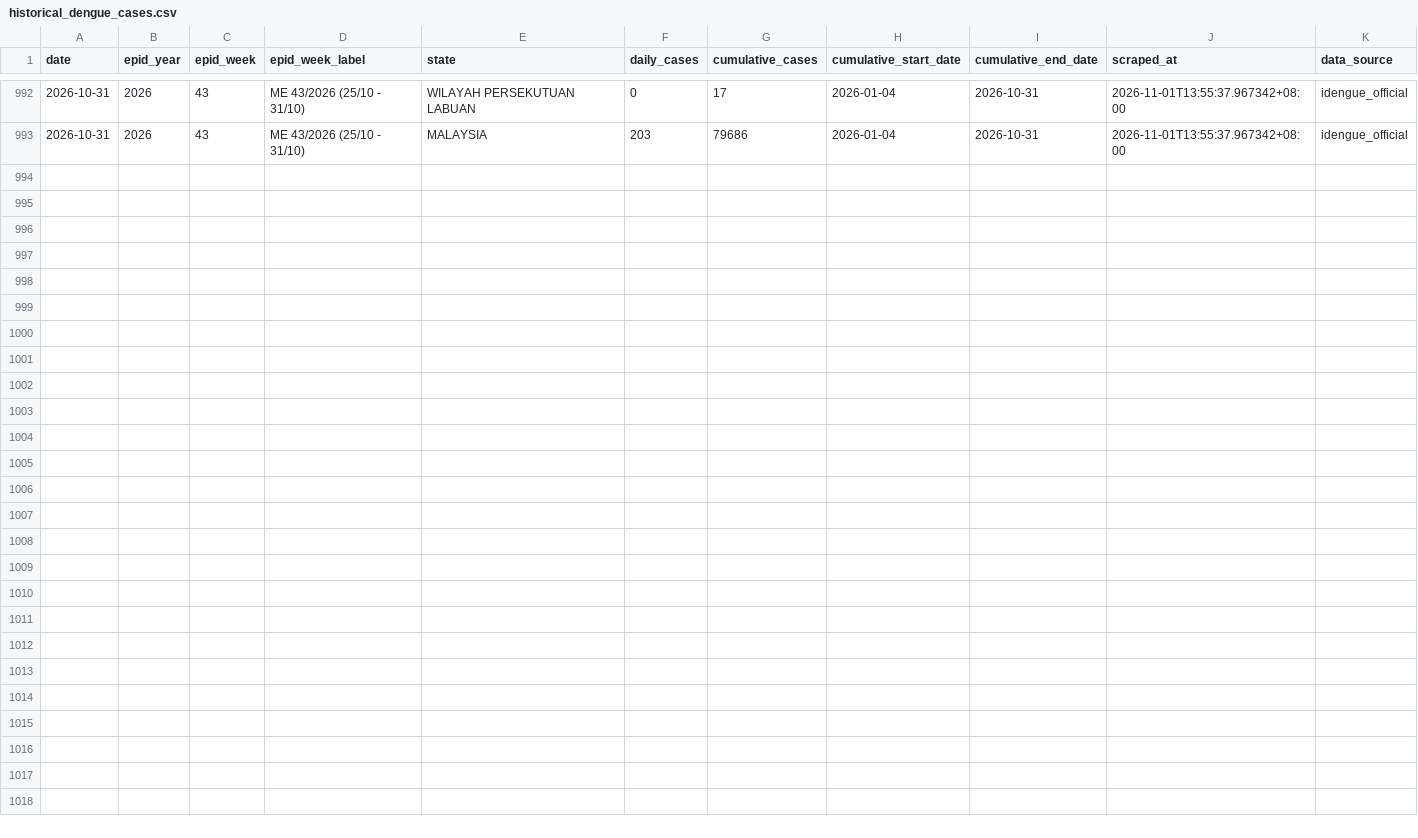
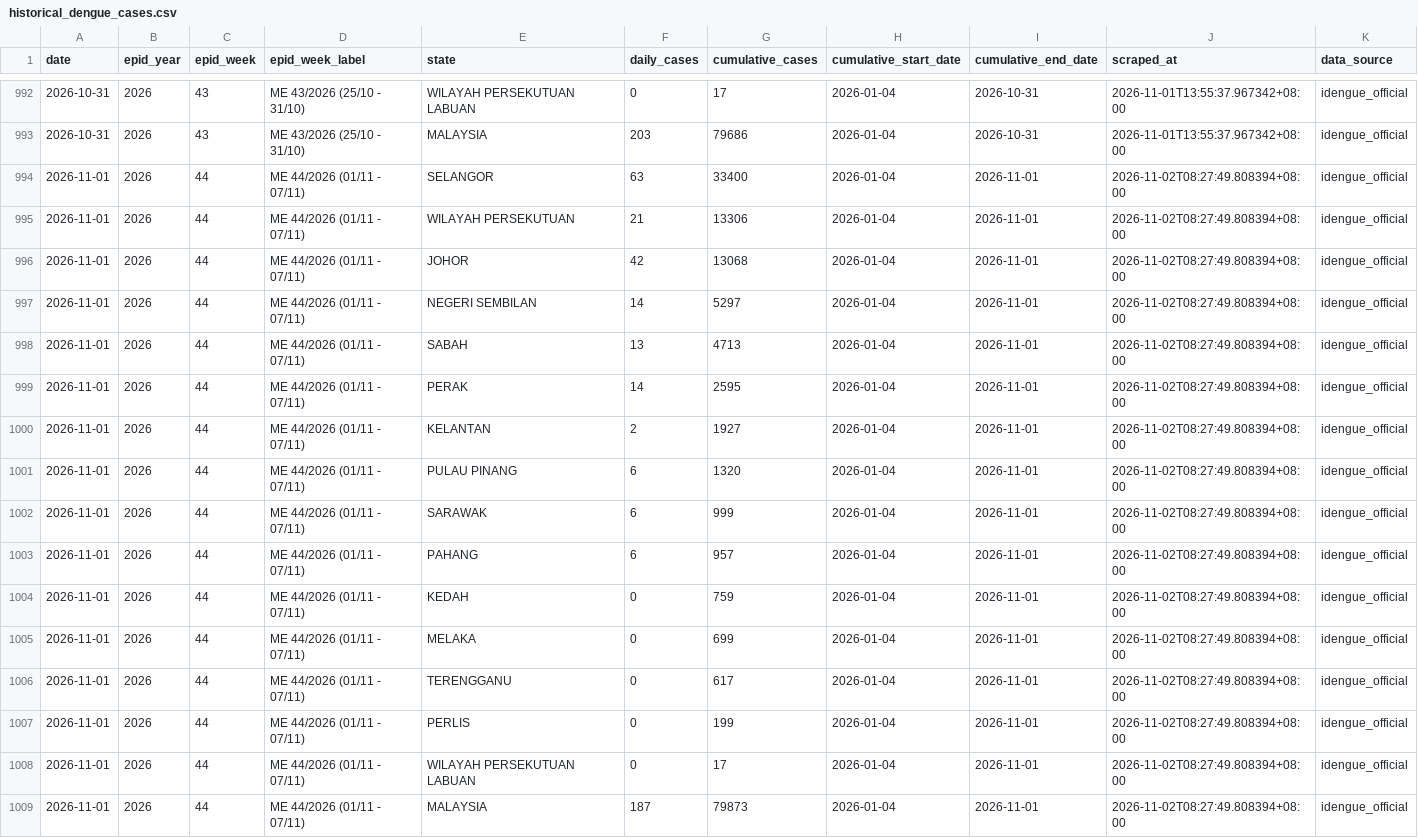
Before and after one commit to MohdAzmiSuliman/dailycaseden_iden, a CSV file: data/historical_dengue_cases.csv, drawn as a sheet; only a part is shown, gaps mark what is left out.

Commit message:
Feat: 14D moving average with 7D projection, 2x2 grid, Perak default preset, high-contrast palette, and 01 Nov 2026 data update

```diff
--- a/data/historical_dengue_cases.csv
+++ b/data/historical_dengue_cases.csv
@@ -993 +993,17 @@ date,epid_year,epid_week,epid_week_label,state,daily_cases,cumulative_cases,cumu
 2026-10-31,2026,43,ME 43/2026 (25/10 - 31/10),MALAYSIA,203,79686,2026-01-04,2026-10-31,2026-11-01T13:55:37.967342+08:00,idengue_official
+2026-11-01,2026,44,ME 44/2026 (01/11 - 07/11),SELANGOR,63,33400,2026-01-04,2026-11-01,2026-11-02T08:27:49.808394+08:00,idengue_official
+2026-11-01,2026,44,ME 44/2026 (01/11 - 07/11),WILAYAH PERSEKUTUAN,21,13306,2026-01-04,2026-11-01,2026-11-02T08:27:49.808394+08:00,idengue_official
+2026-11-01,2026,44,ME 44/2026 (01/11 - 07/11),JOHOR,42,13068,2026-01-04,2026-11-01,2026-11-02T08:27:49.808394+08:00,idengue_official
+2026-11-01,2026,44,ME 44/2026 (01/11 - 07/11),NEGERI SEMBILAN,14,5297,2026-01-04,2026-11-01,2026-11-02T08:27:49.808394+08:00,idengue_official
+2026-11-01,2026,44,ME 44/2026 (01/11 - 07/11),SABAH,13,4713,2026-01-04,2026-11-01,2026-11-02T08:27:49.808394+08:00,idengue_official
+2026-11-01,2026,44,ME 44/2026 (01/11 - 07/11),PERAK,14,2595,2026-01-04,2026-11-01,2026-11-02T08:27:49.808394+08:00,idengue_official
+2026-11-01,2026,44,ME 44/2026 (01/11 - 07/11),KELANTAN,2,1927,2026-01-04,2026-11-01,2026-11-02T08:27:49.808394+08:00,idengue_official
+2026-11-01,2026,44,ME 44/2026 (01/11 - 07/11),PULAU PINANG,6,1320,2026-01-04,2026-11-01,2026-11-02T08:27:49.808394+08:00,idengue_official
+2026-11-01,2026,44,ME 44/2026 (01/11 - 07/11),SARAWAK,6,999,2026-01-04,2026-11-01,2026-11-02T08:27:49.808394+08:00,idengue_official
+2026-11-01,2026,44,ME 44/2026 (01/11 - 07/11),PAHANG,6,957,2026-01-04,2026-11-01,2026-11-02T08:27:49.808394+08:00,idengue_official
+2026-11-01,2026,44,ME 44/2026 (01/11 - 07/11),KEDAH,0,759,2026-01-04,2026-11-01,2026-11-02T08:27:49.808394+08:00,idengue_official
+2026-11-01,2026,44,ME 44/2026 (01/11 - 07/11),MELAKA,0,699,2026-01-04,2026-11-01,2026-11-02T08:27:49.808394+08:00,idengue_official
+2026-11-01,2026,44,ME 44/2026 (01/11 - 07/11),TERENGGANU,0,617,2026-01-04,2026-11-01,2026-11-02T08:27:49.808394+08:00,idengue_official
+2026-11-01,2026,44,ME 44/2026 (01/11 - 07/11),PERLIS,0,199,2026-01-04,2026-11-01,2026-11-02T08:27:49.808394+08:00,idengue_official
+2026-11-01,2026,44,ME 44/2026 (01/11 - 07/11),WILAYAH PERSEKUTUAN LABUAN,0,17,2026-01-04,2026-11-01,2026-11-02T08:27:49.808394+08:00,idengue_official
+2026-11-01,2026,44,ME 44/2026 (01/11 - 07/11),MALAYSIA,187,79873,2026-01-04,2026-11-01,2026-11-02T08:27:49.808394+08:00,idengue_official
```
Also changed, not shown: data/latest.csv, 7 other files.
